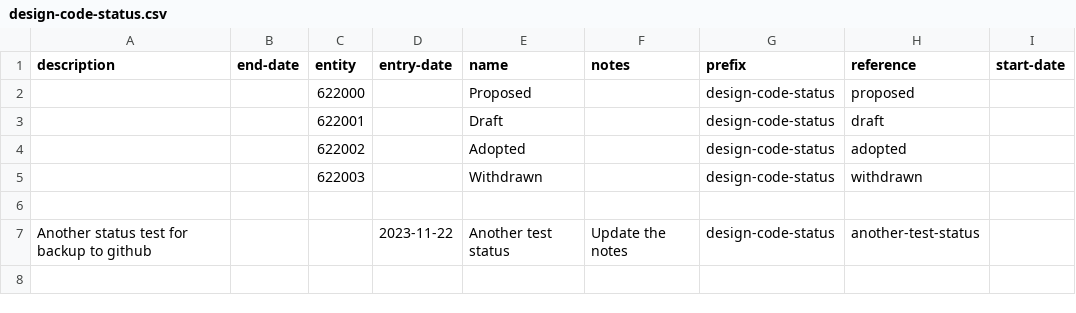
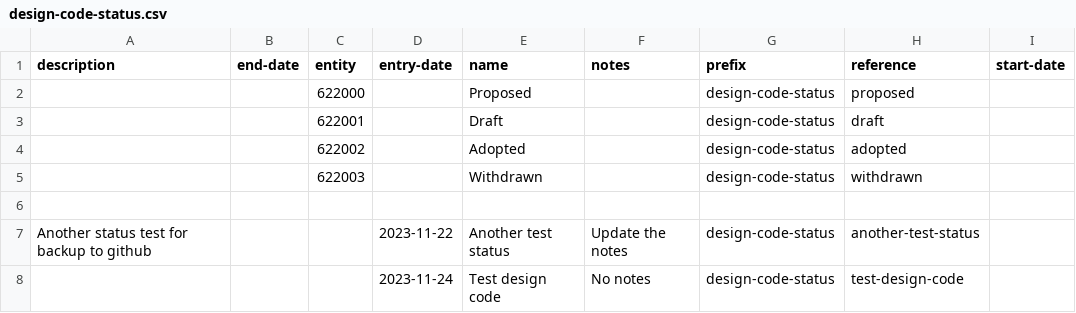
Before and after one commit to digital-land/dluhc-datasets, a CSV file: data/registers/design-code-status.csv, drawn as a sheet.

```diff
--- a/data/registers/design-code-status.csv
+++ b/data/registers/design-code-status.csv
@@ -7 +7,2 @@ description,end-date,entity,entry-date,name,notes,prefix,reference,start-date
 Another status test for backup to github,,,2023-11-22,Another test status,Update the notes,design-code-status,another-test-status,
+,,,2023-11-24,Test design code,No notes,design-code-status,test-design-code,
```
